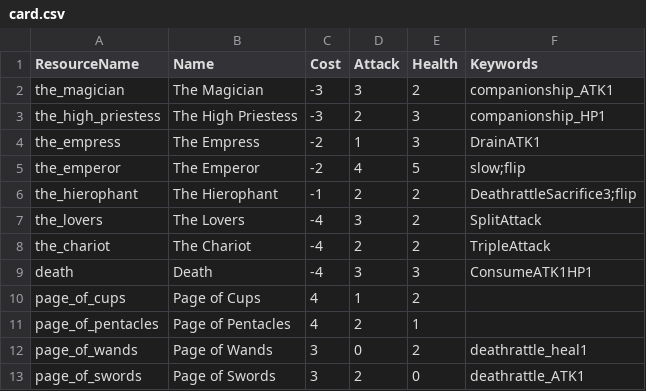
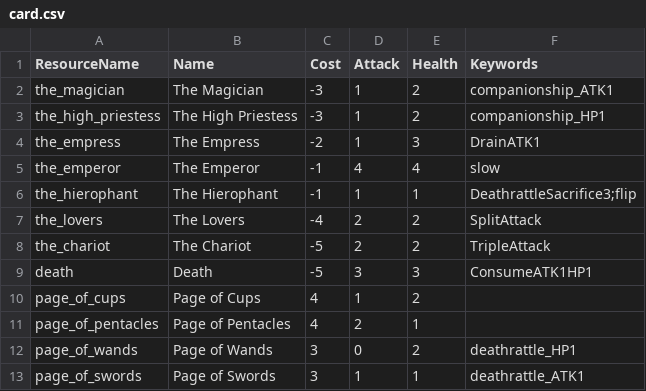
Before and after one commit to Mondanzo/Arcanum-Fortuna, a CSV file: assets/csv/card.csv, drawn as a sheet.

```diff
--- a/assets/csv/card.csv
+++ b/assets/csv/card.csv
@@ -1,13 +1,13 @@
 ResourceName,Name,Cost,Attack,Health,Keywords
-the_magician,The Magician,-3,3,2,companionship_ATK1
-the_high_priestess,The High Priestess,-3,2,3,companionship_HP1
+the_magician,The Magician,-3,1,2,companionship_ATK1
+the_high_priestess,The High Priestess,-3,1,2,companionship_HP1
 the_empress,The Empress,-2,1,3,DrainATK1
-the_emperor,The Emperor,-2,4,5,slow;flip
-the_hierophant,The Hierophant,-1,2,2,DeathrattleSacrifice3;flip
-the_lovers,The Lovers,-4,3,2,SplitAttack
-the_chariot,The Chariot,-4,2,2,TripleAttack
-death,Death,-4,3,3,ConsumeATK1HP1
+the_emperor,The Emperor,-1,4,4,slow
+the_hierophant,The Hierophant,-1,1,1,DeathrattleSacrifice3;flip
+the_lovers,The Lovers,-4,2,2,SplitAttack
+the_chariot,The Chariot,-5,2,2,TripleAttack
+death,Death,-5,3,3,ConsumeATK1HP1
 page_of_cups,Page of Cups,4,1,2,
 page_of_pentacles,Page of Pentacles,4,2,1,
-page_of_wands,Page of Wands,3,0,2,deathrattle_heal1
-page_of_swords,Page of Swords,3,2,0,deathrattle_ATK1
+page_of_wands,Page of Wands,3,0,2,deathrattle_HP1
+page_of_swords,Page of Swords,3,1,1,deathrattle_ATK1
```
Also changed, not shown: 11 other files.
